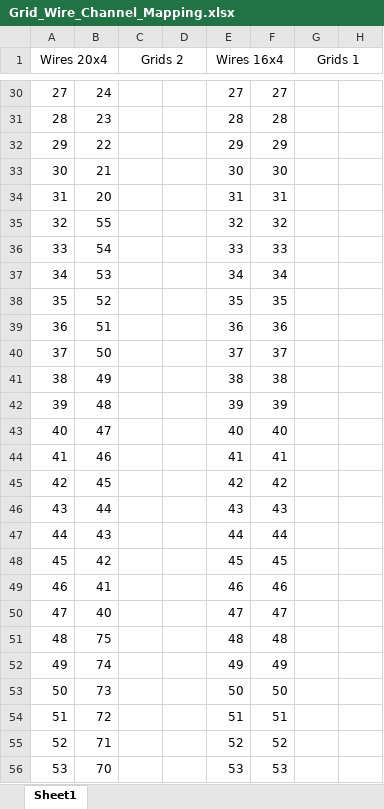
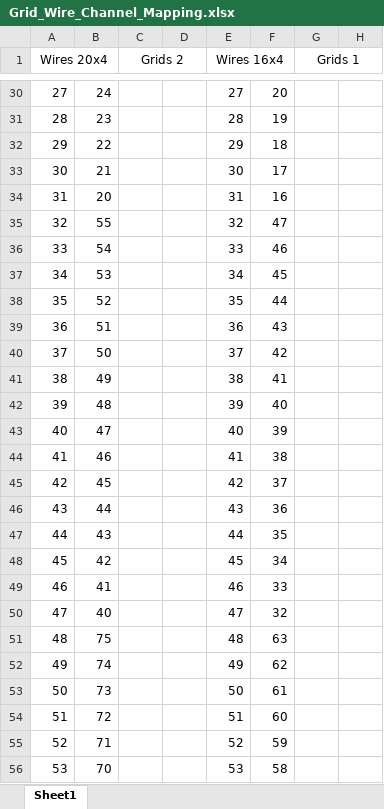
Before and after one commit to AlexanderBackis/MultiGridMUX, an Excel workbook: Tables/Grid_Wire_Channel_Mapping.xlsx, sheet Sheet1, drawn as a sheet; only a part is shown, gaps mark what is left out; values as stored, in another font and other column widths than the file's, no borders; the diff covers the shown part only; the diff names each change by its address in the sheet, - before the commit and + after, or states it on an @@ line.

```diff
--- a/Tables/Grid_Wire_Channel_Mapping.xlsx (sheet Sheet1)
+++ b/Tables/Grid_Wire_Channel_Mapping.xlsx (sheet Sheet1)
-F30: 27
+F30: 20
-F31: 28
+F31: 19
-F32: 29
+F32: 18
-F33: 30
+F33: 17
-F34: 31
+F34: 16
-F35: 32
+F35: 47
-F36: 33
+F36: 46
-F37: 34
+F37: 45
-F38: 35
+F38: 44
-F39: 36
+F39: 43
-F40: 37
+F40: 42
-F41: 38
+F41: 41
-F42: 39
+F42: 40
-F43: 40
+F43: 39
-F44: 41
+F44: 38
-F45: 42
+F45: 37
-F46: 43
+F46: 36
-F47: 44
+F47: 35
-F48: 45
+F48: 34
-F49: 46
+F49: 33
-F50: 47
+F50: 32
-F51: 48
+F51: 63
-F52: 49
+F52: 62
-F53: 50
+F53: 61
-F54: 51
+F54: 60
-F55: 52
+F55: 59
-F56: 53
+F56: 58
```
Also changed, not shown: 39 edited cells elsewhere in this sheet, Tables/Histogram_delimiters.xlsx, 6 other files.
